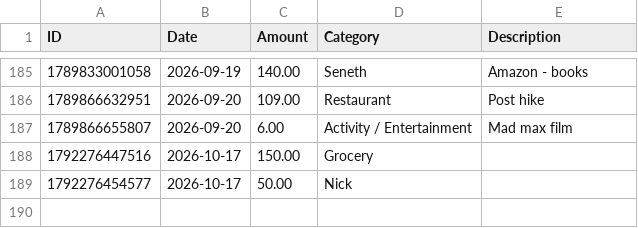
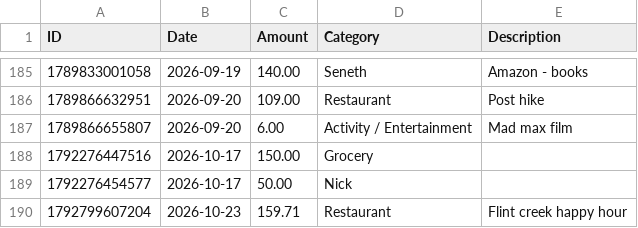
Before and after one commit to swaterman19/budget_app, a CSV file: data/spending.csv, drawn as a sheet; only a part is shown, gaps mark what is left out.

Commit message:
Add expense: Restaurant $159.71

```diff
--- a/data/spending.csv
+++ b/data/spending.csv
@@ -189 +189,2 @@ ID,Date,Amount,Category,Description
 1792276454577,2026-10-17,50.00,Nick,""
+1792799607204,2026-10-23,159.71,Restaurant,"Flint creek happy hour"
```
